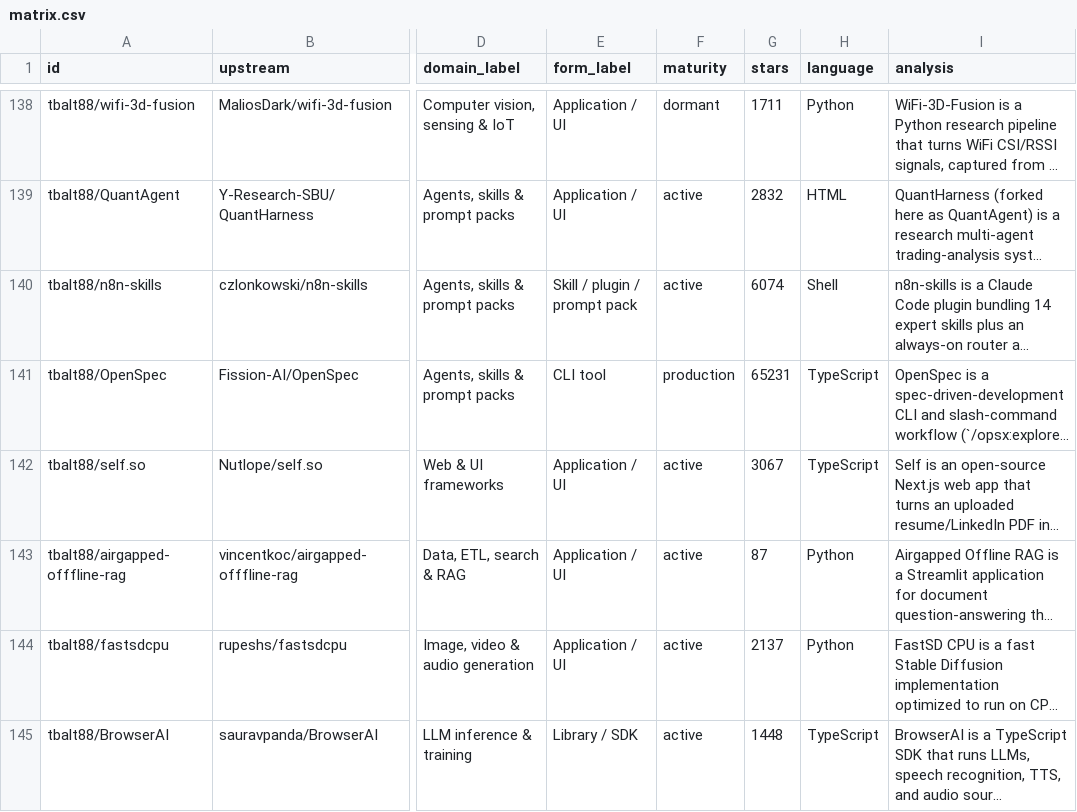
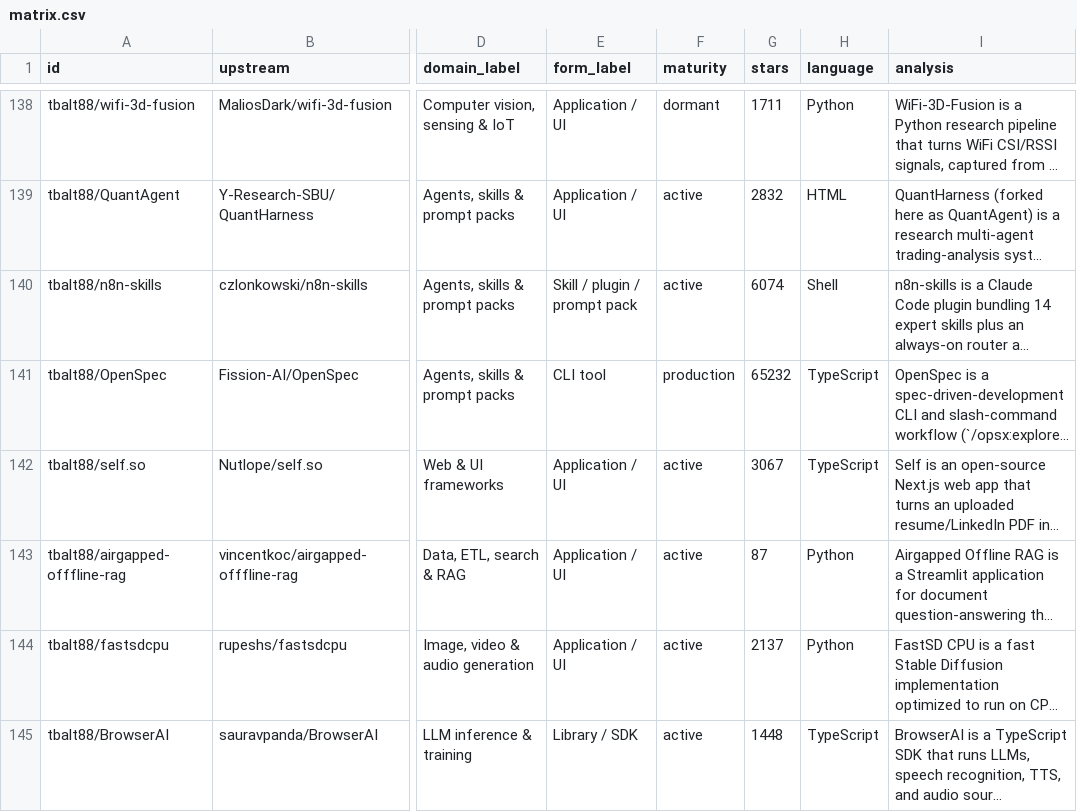
Before and after one commit to tbalt88/fork-atlas, a CSV file: matrix.csv, drawn as a sheet; only a part is shown, gaps mark what is left out; long unchanged cells end in …; the diff covers the shown part only; the diff names each change by its address in the sheet, - before the commit and + after, or states it on an @@ line.

```diff
--- a/matrix.csv
+++ b/matrix.csv
-G141 (stars): 65231
+G141 (stars): 65232
```
Also changed, not shown: 28 edited cells elsewhere in this file, 36 other files.
